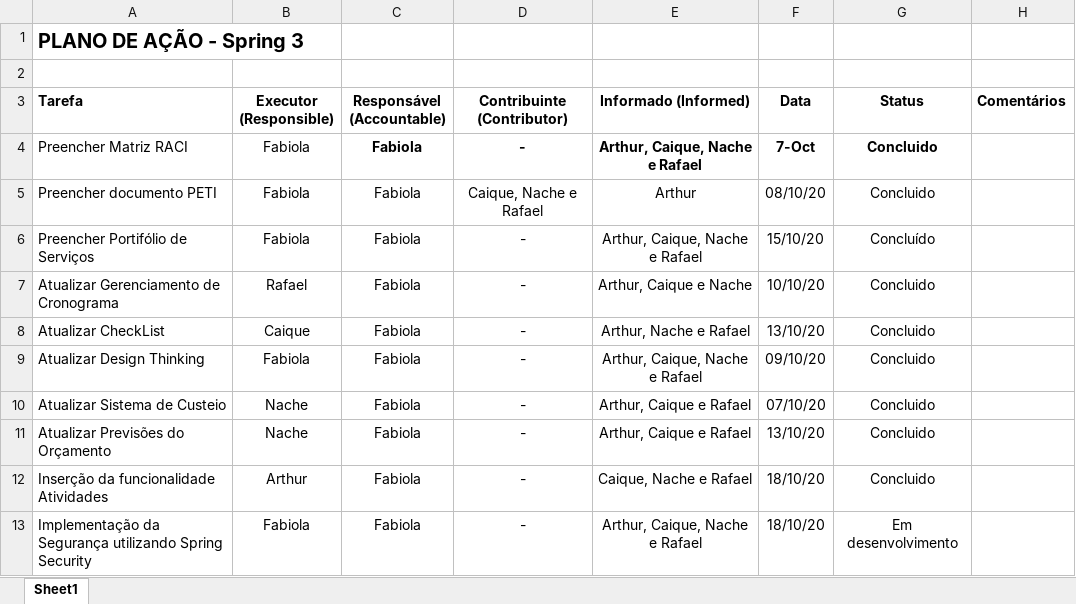
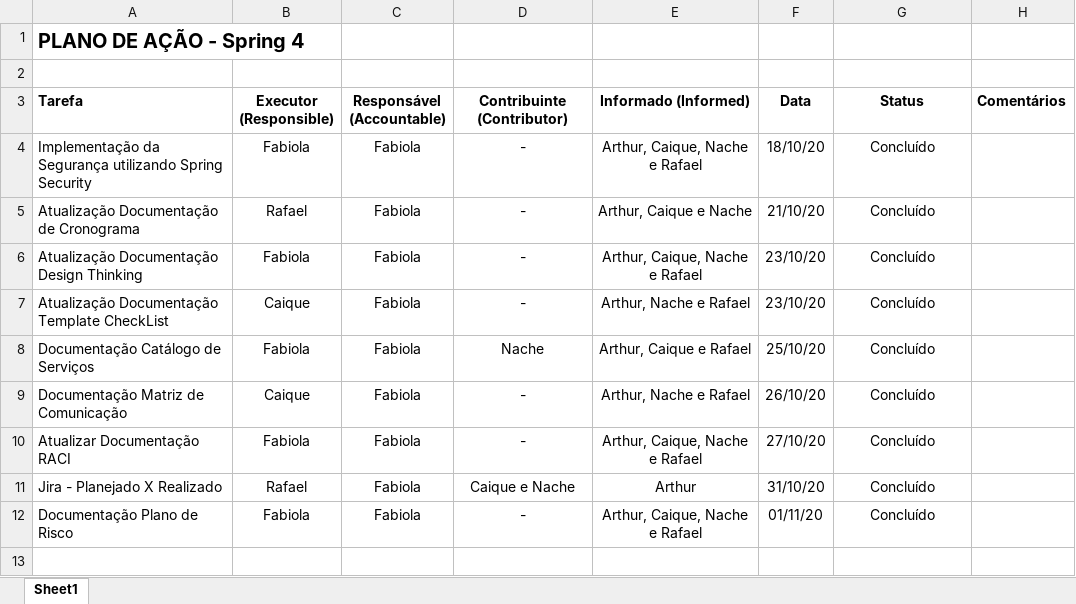
Before and after one commit to AAMergulhao/chat_helpdesk, an Excel workbook: docs/GestaoProjetos/Matriz RACI.xlsx, sheet Sheet1, drawn as a sheet; values as stored, in another font and other column widths than the file's, no borders; charts and pictures not drawn; removed rows and columns are numbered as before the commit, all else as after; the diff names each change by its address in the sheet, - before the commit and + after, or states it on an @@ line.

```diff
--- a/docs/GestaoProjetos/Matriz RACI.xlsx (sheet Sheet1)
+++ b/docs/GestaoProjetos/Matriz RACI.xlsx (sheet Sheet1)
-A1 (Tarefa): PLANO DE AÇÃO - Spring 3
+A1 (Tarefa): PLANO DE AÇÃO - Spring 4
-row 4: Preencher Matriz RACI | Fabiola | Fabiola | - | Arthur, Caique, Nache e Rafael | 7-Oct | Concluido
-row 5: Preencher documento PETI | Fabiola | Fabiola | Caique, Nache e Rafael | Arthur | 08/10/20 | Concluido
-A4 (Tarefa): Preencher Portifólio de Serviços
+A4 (Tarefa): Implementação da Segurança utilizando Spring Security
-F4 (Data): 15/10/20
+F4 (Data): 18/10/20
-A5 (Tarefa): Atualizar Gerenciamento de Cronograma
+A5 (Tarefa): Atualização Documentação de Cronograma
-F5 (Data): 10/10/20
+F5 (Data): 21/10/20
-G5 (Status): Concluido
+G5 (Status): Concluído
+row 6: Atualização Documentação Design Thinking | Fabiola | Fabiola | - | Arthur, Caique, Nache e Rafael | 23/10/20 | Concluído
-A7 (Tarefa): Atualizar CheckList
+A7 (Tarefa): Atualização Documentação Template CheckList
-F7 (Data): 13/10/20
+F7 (Data): 23/10/20
-G7 (Status): Concluido
+G7 (Status): Concluído
+row 8: Documentação Catálogo de Serviços | Fabiola | Fabiola | Nache | Arthur, Caique e Rafael | 25/10/20 | Concluído
+row 9: Documentação Matriz de Comunicação | Caique | Fabiola | - | Arthur, Nache e Rafael | 26/10/20 | Concluído
-A10 (Tarefa): Atualizar Design Thinking
+A10 (Tarefa): Atualizar Documentação RACI
-F10 (Data): 09/10/20
+F10 (Data): 27/10/20
-G10 (Status): Concluido
+G10 (Status): Concluído
-row 10: Atualizar Sistema de Custeio | Nache | Fabiola | - | Arthur, Caique e Rafael | 07/10/20 | Concluido
-row 11: Atualizar Previsões do Orçamento | Nache | Fabiola | - | Arthur, Caique e Rafael | 13/10/20 | Concluido
-row 12: Inserção da funcionalidade Atividades | Arthur | Fabiola | - | Caique, Nache e Rafael | 18/10/20 | Concluido
+row 11: Jira - Planejado X Realizado | Rafael | Fabiola | Caique e Nache | Arthur | 31/10/20 | Concluído
-A12 (Tarefa): Implementação da Segurança utilizando Spring Security
+A12 (Tarefa): Documentação Plano de Risco
-F12 (Data): 18/10/20
+F12 (Data): 01/11/20
-G12 (Status): Em desenvolvimento
+G12 (Status): Concluído
```
Also changed, not shown: docs/GestaoProjetos/CheckList.xlsx, docs/GestaoProjetos/Matriz das Comunicacoes vSistemas.xlsx, 4 other files.
